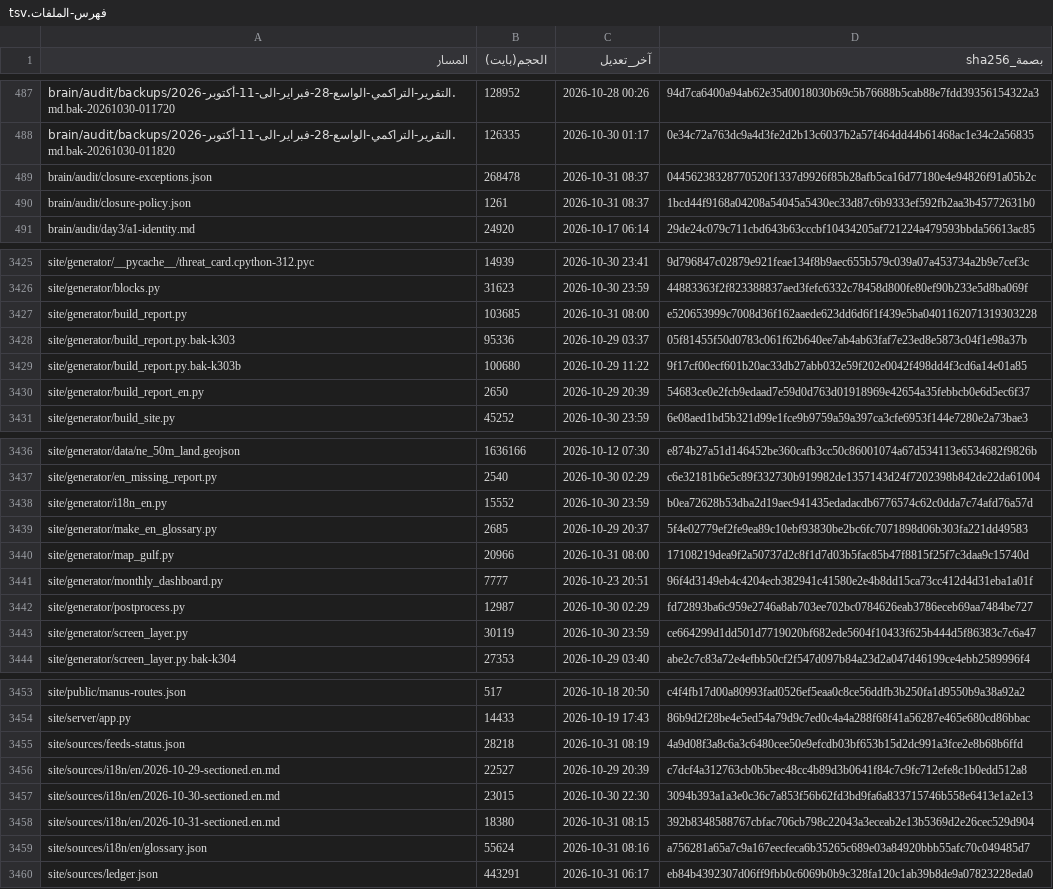
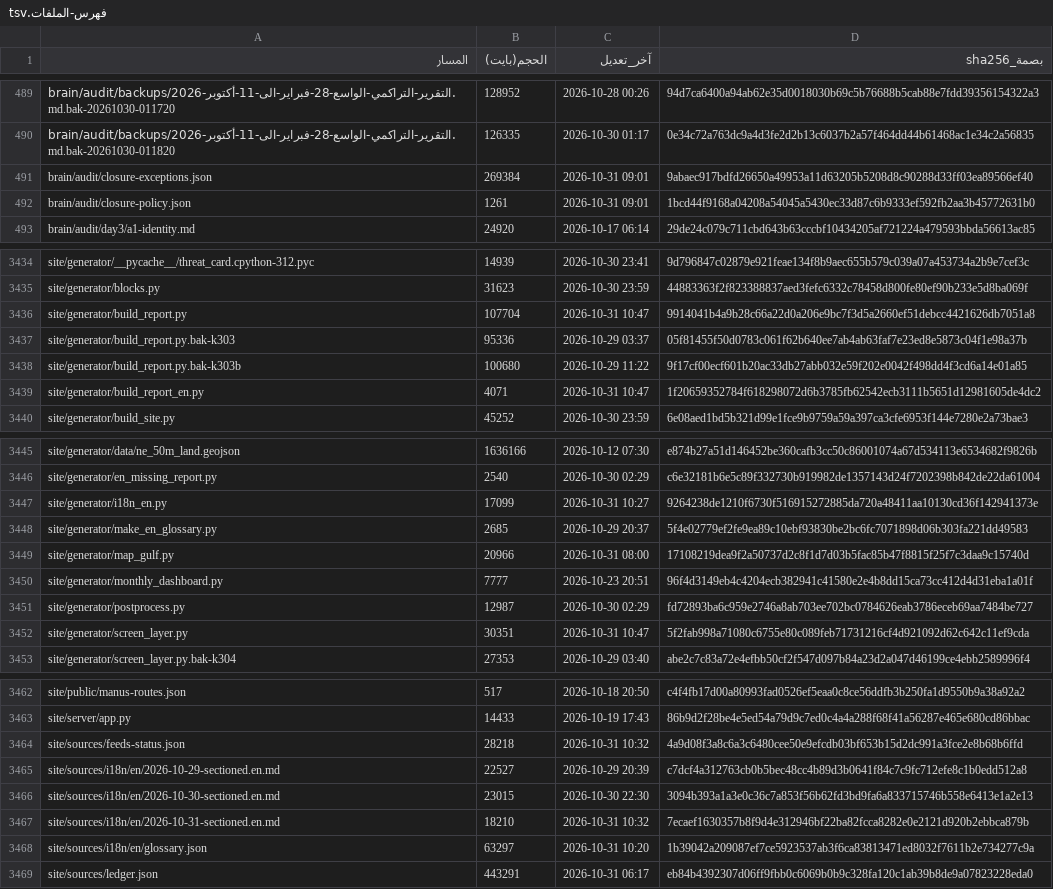
Before and after one commit to fahadaldoseri/mda-marine-system, a TSV file: docs/فهرس-الملفات.tsv, drawn as a sheet; only a part is shown, gaps mark what is left out; the diff covers the shown part only.

```diff
--- a/docs/فهرس-الملفات.tsv
+++ b/docs/فهرس-الملفات.tsv
@@ -488,4 +490,4 @@ brain/audit/backups/التقرير-التراكمي-الواسع-28-فبراير
 brain/audit/backups/التقرير-التراكمي-الواسع-28-فبراير-الى-11-أكتوبر-2026.md.bak-20261030-011820	126335	2026-10-30 01:17	0e34c72a763dc9a4d3fe2d2b13c6037b2a57f464dd44b61468ac1e34c2a56835
-brain/audit/closure-exceptions.json	268478	2026-10-31 08:37	04456238328770520f1337d9926f85b28afb5ca16d77180e4e94826f91a05b2c
-brain/audit/closure-policy.json	1261	2026-10-31 08:37	1bcd44f9168a04208a54045a5430ec33d87c6b9333ef592fb2aa3b45772631b0
+brain/audit/closure-exceptions.json	269384	2026-10-31 09:01	9abaec917bdfd26650a49953a11d63205b5208d8c90288d33ff03ea89566ef40
+brain/audit/closure-policy.json	1261	2026-10-31 09:01	1bcd44f9168a04208a54045a5430ec33d87c6b9333ef592fb2aa3b45772631b0
 brain/audit/day3/a1-identity.md	24920	2026-10-17 06:14	29de24c079c711cbd643b63cccbf10434205af721224a479593bbda56613ac85
@@ -3426,6 +3435,6 @@ site/generator/__pycache__/threat_card.cpython-312.pyc	14939	2026-10-30 23:41	9d
 site/generator/blocks.py	31623	2026-10-30 23:59	44883363f2f823388837aed3fefc6332c78458d800fe80ef90b233e5d8ba069f
-site/generator/build_report.py	103685	2026-10-31 08:00	e520653999c7008d36f162aaede623dd6d6f1f439e5ba0401162071319303228
+site/generator/build_report.py	107704	2026-10-31 10:47	9914041b4a9b28c66a22d0a206e9bc7f3d5a2660ef51debcc4421626db7051a8
 site/generator/build_report.py.bak-k303	95336	2026-10-29 03:37	05f81455f50d0783c061f62b640ee7ab4ab63faf7e23ed8e5873c04f1e98a37b
 site/generator/build_report.py.bak-k303b	100680	2026-10-29 11:22	9f17cf00ecf601b20ac33db27abb032e59f202e0042f498dd4f3cd6a14e01a85
-site/generator/build_report_en.py	2650	2026-10-29 20:39	54683ce0e2fcb9edaad7e59d0d763d01918969e42654a35febbcb0e6d5ec6f37
+site/generator/build_report_en.py	4071	2026-10-31 10:47	1f20659352784f618298072d6b3785fb62542ecb3111b5651d12981605de4dc2
 site/generator/build_site.py	45252	2026-10-30 23:59	6e08aed1bd5b321d99e1fce9b9759a59a397ca3cfe6953f144e7280e2a73bae3
@@ -3437,3 +3446,3 @@ site/generator/data/ne_50m_land.geojson	1636166	2026-10-12 07:30	e874b27a51d1464
 site/generator/en_missing_report.py	2540	2026-10-30 02:29	c6e32181b6e5c89f332730b919982de1357143d24f7202398b842de22da61004
-site/generator/i18n_en.py	15552	2026-10-30 23:59	b0ea72628b53dba2d19aec941435edadacdb6776574c62c0dda7c74afd76a57d
+site/generator/i18n_en.py	17099	2026-10-31 10:27	9264238de1210f6730f516915272885da720a48411aa10130cd36f142941373e
 site/generator/make_en_glossary.py	2685	2026-10-29 20:37	5f4e02779ef2fe9ea89c10ebf93830be2bc6fc7071898d06b303fa221dd49583
@@ -3442,3 +3451,3 @@ site/generator/monthly_dashboard.py	7777	2026-10-23 20:51	96f4d3149eb4c4204ecb38
 site/generator/postprocess.py	12987	2026-10-30 02:29	fd72893ba6c959e2746a8ab703ee702bc0784626eab3786eceb69aa7484be727
-site/generator/screen_layer.py	30119	2026-10-30 23:59	ce664299d1dd501d7719020bf682ede5604f10433f625b444d5f86383c7c6a47
+site/generator/screen_layer.py	30351	2026-10-31 10:47	5f2fab998a71080c6755e80c089feb71731216cf4d921092d62c642c11ef9cda
 site/generator/screen_layer.py.bak-k304	27353	2026-10-29 03:40	abe2c7c83a72e4efbb50cf2f547d097b84a23d2a047d46199ce4ebb2589996f4
@@ -3454,7 +3463,7 @@ site/public/manus-routes.json	517	2026-10-18 20:50	c4f4fb17d00a80993fad0526ef5ea
 site/server/app.py	14433	2026-10-19 17:43	86b9d2f28be4e5ed54a79d9c7ed0c4a4a288f68f41a56287e465e680cd86bbac
-site/sources/feeds-status.json	28218	2026-10-31 08:19	4a9d08f3a8c6a3c6480cee50e9efcdb03bf653b15d2dc991a3fce2e8b68b6ffd
+site/sources/feeds-status.json	28218	2026-10-31 10:32	4a9d08f3a8c6a3c6480cee50e9efcdb03bf653b15d2dc991a3fce2e8b68b6ffd
 site/sources/i18n/en/2026-10-29-sectioned.en.md	22527	2026-10-29 20:39	c7dcf4a312763cb0b5bec48cc4b89d3b0641f84c7c9fc712efe8c1b0edd512a8
 site/sources/i18n/en/2026-10-30-sectioned.en.md	23015	2026-10-30 22:30	3094b393a1a3e0c36c7a853f56b62fd3bd9fa6a833715746b558e6413e1a2e13
-site/sources/i18n/en/2026-10-31-sectioned.en.md	18380	2026-10-31 08:15	392b8348588767cbfac706cb798c22043a3eceab2e13b5369d2e26cec529d904
-site/sources/i18n/en/glossary.json	55624	2026-10-31 08:16	a756281a65a7c9a167eecfeca6b35265c689e03a84920bbb55afc70c049485d7
+site/sources/i18n/en/2026-10-31-sectioned.en.md	18210	2026-10-31 10:32	7ecaef1630357b8f9d4e312946bf22ba82fcca8282e0e2121d920b2ebbca879b
+site/sources/i18n/en/glossary.json	63297	2026-10-31 10:20	1b39042a209087ef7ce5923537ab3f6ca83813471ed8032f7611b2e734277c9a
 site/sources/ledger.json	443291	2026-10-31 06:17	eb84b4392307d06ff9fbb0c6069b0b9c328fa120c1ab39b8de9a07823228eda0
```
Also changed, not shown: 9 added rows and 72 edited cells elsewhere in this file, 20 other files.
